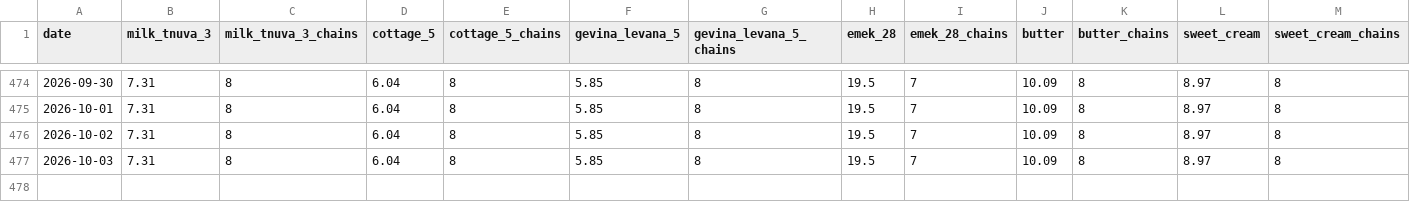
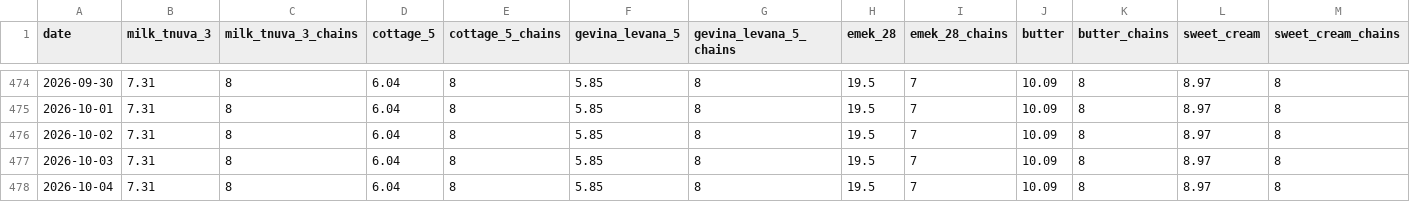
Before and after one commit to samueldratwa-TG/tsarchan-web, a CSV file: public/data/daily_prices.csv, drawn as a sheet; only a part is shown, gaps mark what is left out; rows hold the shown columns only; the diff names each change by its address in the sheet, - before the commit and + after, or states it on an @@ line.

Commit message:
data: daily update 2026-10-04

```diff
--- a/public/data/daily_prices.csv
+++ b/public/data/daily_prices.csv
+row 478: 2026-10-04 | 7.31 | 8 | 6.04 | 8 | 5.85 | 8 | 19.5 | 7 | 10.09 | 8 | 8.97 | 8
```
Also changed, not shown: public/data/index.csv, 12 other files.
